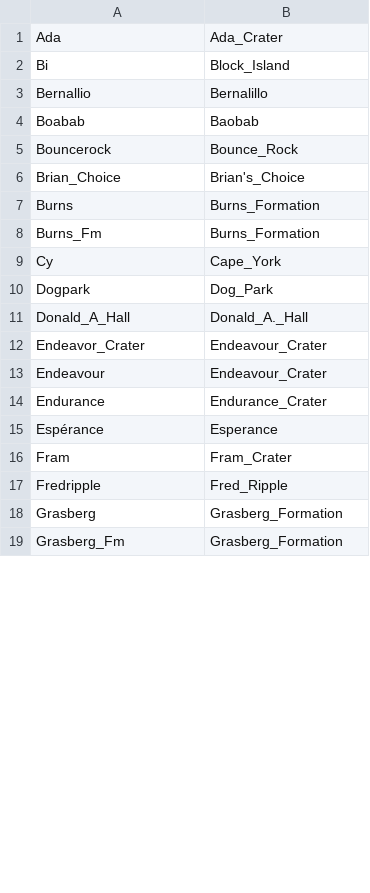
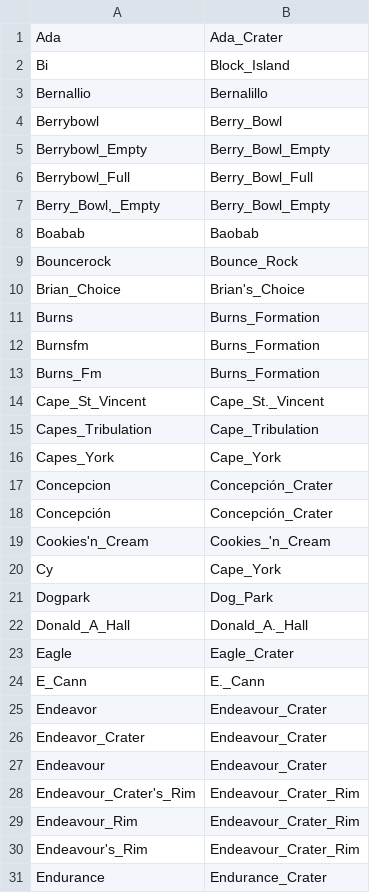
Before and after one commit to wkiri/MTE, a CSV file: ref/MER/MERB-aliases.csv, drawn as a sheet; only a part is shown; the shorter side is filled out with more unchanged rows; the diff covers the shown part only; the diff names each change by its address in the sheet, - before the commit and + after, or states it on an @@ line.

Commit message:
Add updated MER-B aliases (#40)

```diff
--- a/ref/MER/MERB-aliases.csv
+++ b/ref/MER/MERB-aliases.csv
+row 4: Berrybowl | Berry_Bowl
+row 5: Berrybowl_Empty | Berry_Bowl_Empty
+row 6: Berrybowl_Full | Berry_Bowl_Full
+row 7: Berry_Bowl,_Empty | Berry_Bowl_Empty
+row 12: Burnsfm | Burns_Formation
+row 14: Cape_St_Vincent | Cape_St._Vincent
+row 15: Capes_Tribulation | Cape_Tribulation
+row 16: Capes_York | Cape_York
+row 17: Concepcion | Concepción_Crater
+row 18: Concepción | Concepción_Crater
+row 19: Cookies'n_Cream | Cookies_'n_Cream
+row 23: Eagle | Eagle_Crater
+row 24: E_Cann | E._Cann
+row 25: Endeavor | Endeavour_Crater
+row 28: Endeavour_Crater's_Rim | Endeavour_Crater_Rim
+row 29: Endeavour_Rim | Endeavour_Crater_Rim
+row 30: Endeavour's_Rim | Endeavour_Crater_Rim
```
Also changed, not shown: 66 added rows, 8 moved rows and 2 edited cells elsewhere in this file.
